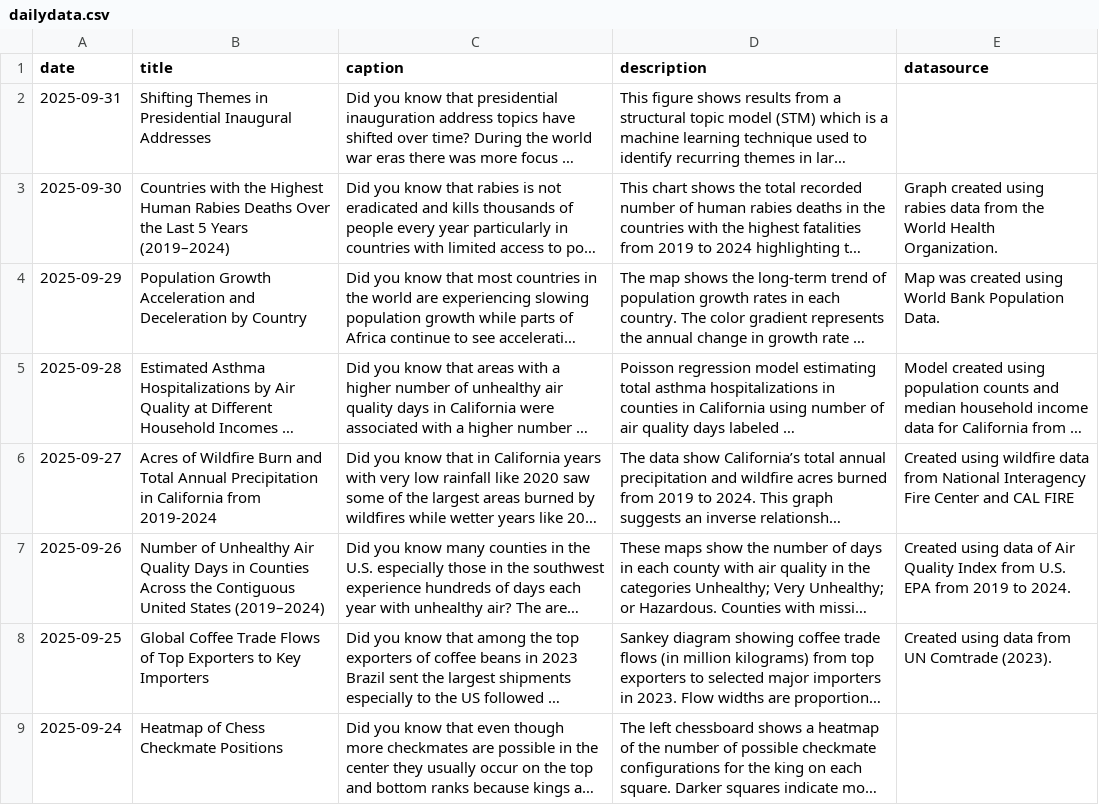
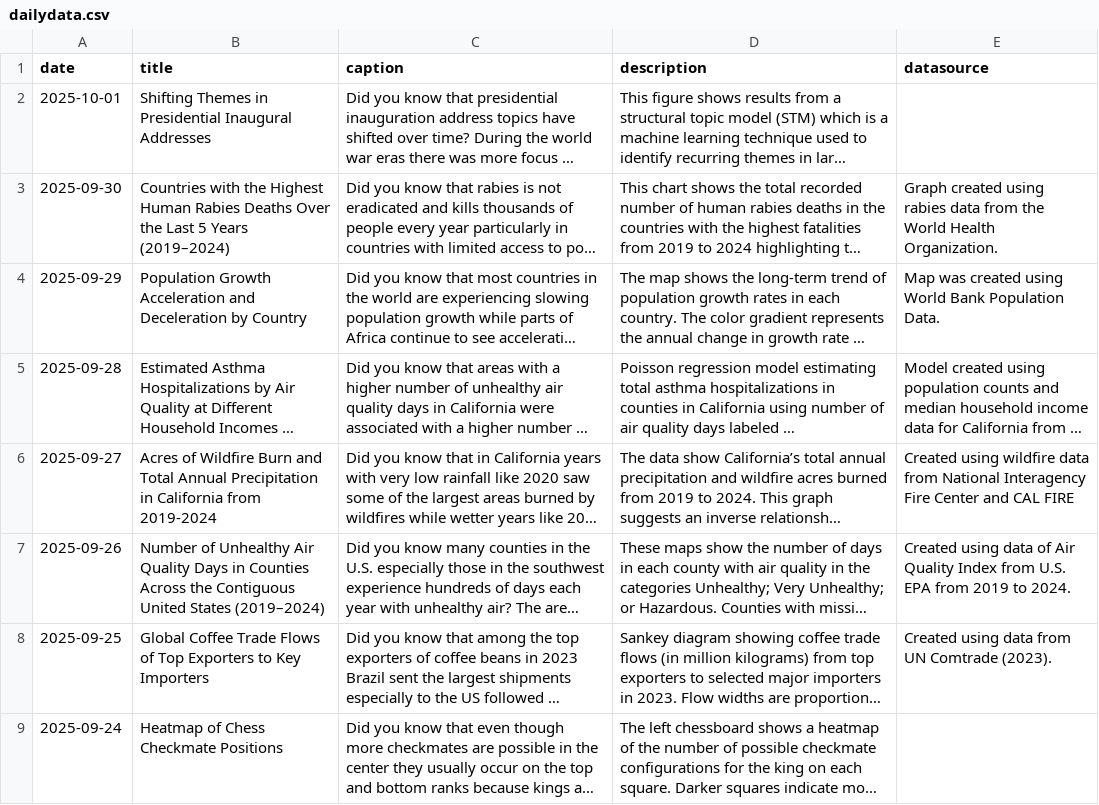
Before and after one commit to contactdailydata-spec/dailydata, a CSV file: dailydata.csv, drawn as a sheet; only a part is shown; long unchanged cells end in …; the diff names each change by its address in the sheet, - before the commit and + after, or states it on an @@ line.

```diff
--- a/dailydata.csv
+++ b/dailydata.csv
-A2 (date): 2025-09-31
+A2 (date): 2025-10-01
```
Also changed, not shown: 4 other files.
